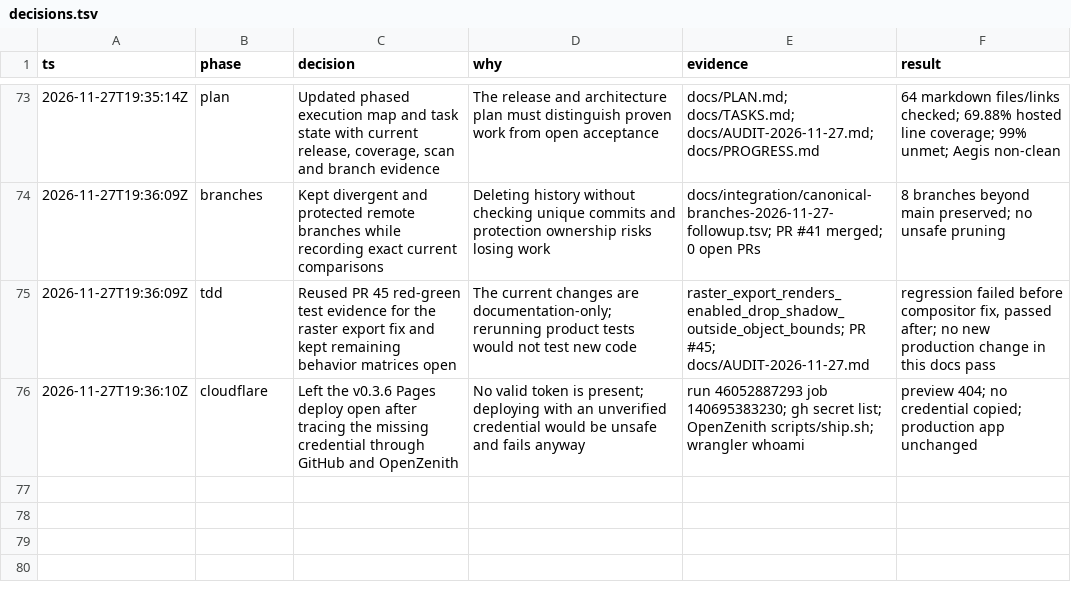
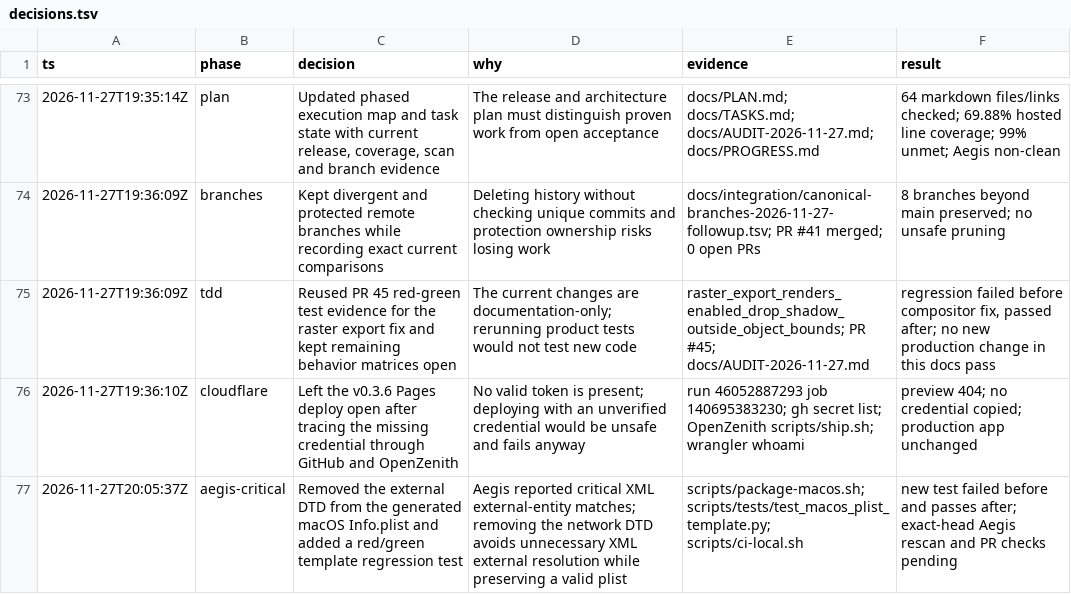
Before and after one commit to aliasfoxkde/FireCraft-CraftAnything-Experiment, a TSV file: .audit/decisions.tsv, drawn as a sheet; only a part is shown, gaps mark what is left out; the diff names each change by its address in the sheet, - before the commit and + after, or states it on an @@ line.

Commit message:
security: remove external DTD from macOS plist

```diff
--- a/.audit/decisions.tsv
+++ b/.audit/decisions.tsv
+row 77: 2026-11-27T20:05:37Z | aegis-critical | Removed the external DTD from the generated macOS Info.plist and added a red/green template regression test | Aegis reported critical XML external-entity matches; removing the network DTD avoids unnecessary XML external resolution while preserving a valid plist | scripts/package-macos.sh; scripts/tests/test_macos_plist_template.py; scripts/ci-local.sh | new test failed before and passes after; exact-head Aegis rescan and PR checks pending
```
Also changed, not shown: 6 other files.
